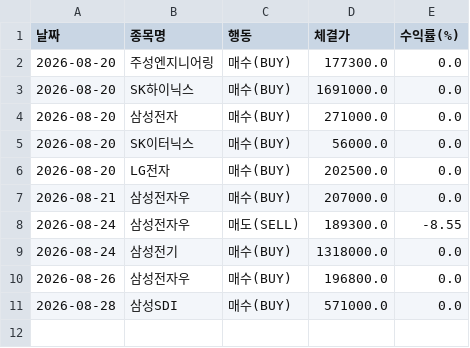
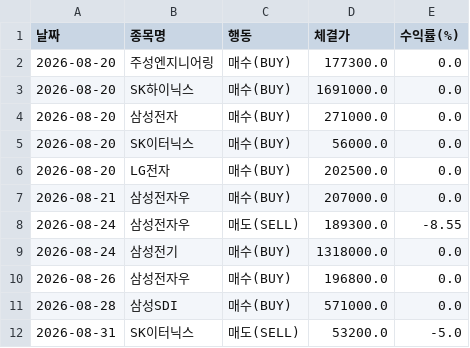
Before and after one commit to epiceric77777-zip-it/stock-tracker, a CSV file: backtest_trades.csv, drawn as a sheet.

```diff
--- a/backtest_trades.csv
+++ b/backtest_trades.csv
@@ -11 +11,2 @@
 2026-08-28,삼성SDI,매수(BUY),571000.0,0.0
+2026-08-31,SK이터닉스,매도(SELL),53200.0,-5.0
```
Also changed, not shown: stock_rotation_20days.csv, stock_rotation_infinite.csv, 1 other file.
